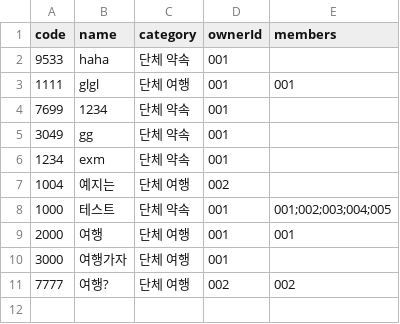
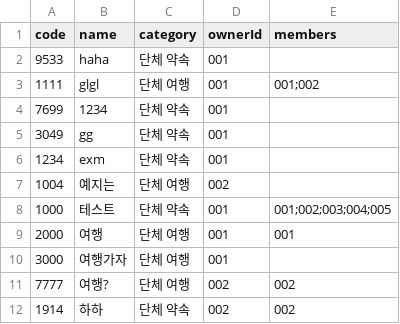
Before and after one commit to yeji798/GroupMeetingSystem, a CSV file: src/data/rooms.csv, drawn as a sheet.

```diff
--- a/src/data/rooms.csv
+++ b/src/data/rooms.csv
@@ -2,3 +2,3 @@ code,name,category,ownerId,members
 9533,haha,단체 약속,001,
-1111,glgl,단체 여행,001,001
+1111,glgl,단체 여행,001,001;002
 7699,1234,단체 약속,001,
@@ -11 +11,2 @@ code,name,category,ownerId,members
 7777,여행?,단체 여행,002,002
+1914,하하,단체 약속,002,002
```
Also changed, not shown: 3 other files.
